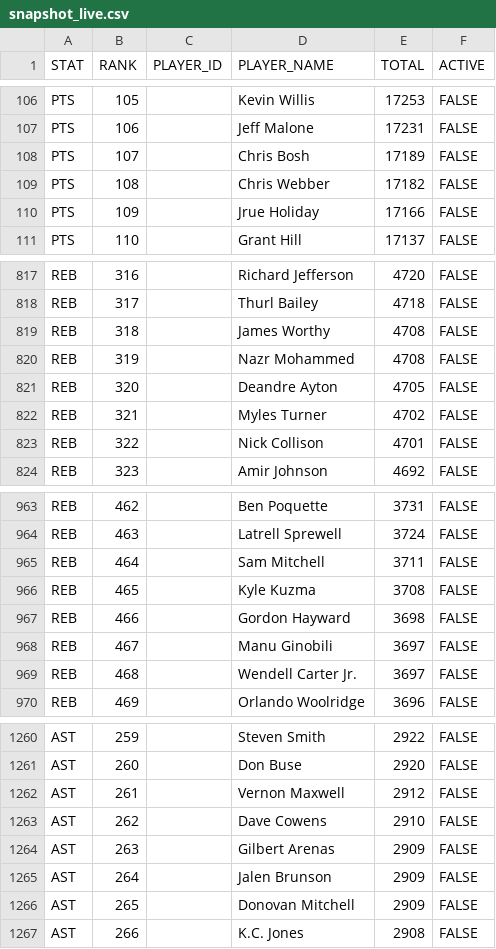
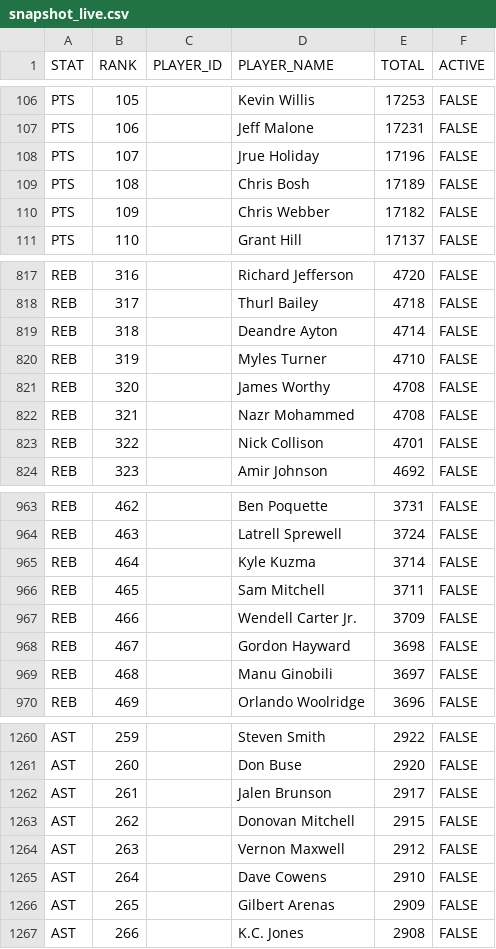
Before and after one commit to aderoa/DailyRecap, a CSV file: snapshot_live.csv, drawn as a sheet; only a part is shown, gaps mark what is left out; the diff covers the shown part only.

```diff
--- a/snapshot_live.csv
+++ b/snapshot_live.csv
@@ -107,5 +107,5 @@ PTS,105,,Kevin Willis,17253,FALSE
 PTS,106,,Jeff Malone,17231,FALSE
-PTS,107,,Chris Bosh,17189,FALSE
-PTS,108,,Chris Webber,17182,FALSE
-PTS,109,,Jrue Holiday,17166,FALSE
+PTS,107,,Jrue Holiday,17196,FALSE
+PTS,108,,Chris Bosh,17189,FALSE
+PTS,109,,Chris Webber,17182,FALSE
 PTS,110,,Grant Hill,17137,FALSE
@@ -818,6 +818,6 @@ REB,316,,Richard Jefferson,4720,FALSE
 REB,317,,Thurl Bailey,4718,FALSE
-REB,318,,James Worthy,4708,FALSE
-REB,319,,Nazr Mohammed,4708,FALSE
-REB,320,,Deandre Ayton,4705,FALSE
-REB,321,,Myles Turner,4702,FALSE
+REB,318,,Deandre Ayton,4714,FALSE
+REB,319,,Myles Turner,4710,FALSE
+REB,320,,James Worthy,4708,FALSE
+REB,321,,Nazr Mohammed,4708,FALSE
 REB,322,,Nick Collison,4701,FALSE
@@ -964,7 +964,7 @@ REB,462,,Ben Poquette,3731,FALSE
 REB,463,,Latrell Sprewell,3724,FALSE
-REB,464,,Sam Mitchell,3711,FALSE
-REB,465,,Kyle Kuzma,3708,FALSE
-REB,466,,Gordon Hayward,3698,FALSE
-REB,467,,Manu Ginobili,3697,FALSE
-REB,468,,Wendell Carter Jr.,3697,FALSE
+REB,464,,Kyle Kuzma,3714,FALSE
+REB,465,,Sam Mitchell,3711,FALSE
+REB,466,,Wendell Carter Jr.,3709,FALSE
+REB,467,,Gordon Hayward,3698,FALSE
+REB,468,,Manu Ginobili,3697,FALSE
 REB,469,,Orlando Woolridge,3696,FALSE
@@ -1261,7 +1261,7 @@ AST,259,,Steven Smith,2922,FALSE
 AST,260,,Don Buse,2920,FALSE
-AST,261,,Vernon Maxwell,2912,FALSE
-AST,262,,Dave Cowens,2910,FALSE
-AST,263,,Gilbert Arenas,2909,FALSE
-AST,264,,Jalen Brunson,2909,FALSE
-AST,265,,Donovan Mitchell,2909,FALSE
+AST,261,,Jalen Brunson,2917,FALSE
+AST,262,,Donovan Mitchell,2915,FALSE
+AST,263,,Vernon Maxwell,2912,FALSE
+AST,264,,Dave Cowens,2910,FALSE
+AST,265,,Gilbert Arenas,2909,FALSE
 AST,266,,K.C. Jones,2908,FALSE
```
Also changed, not shown: 162 edited cells elsewhere in this file, 3 other files.
